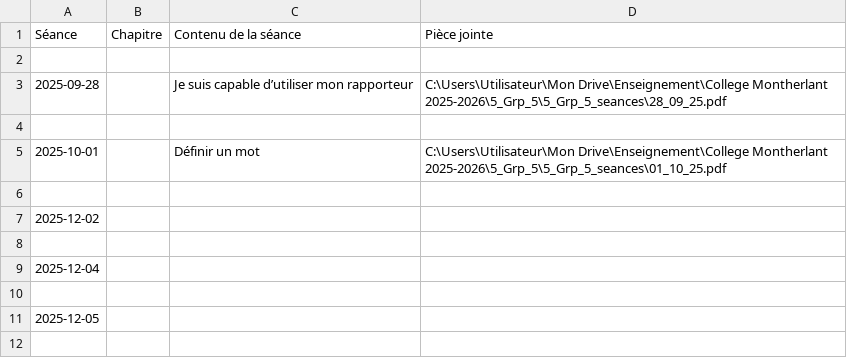
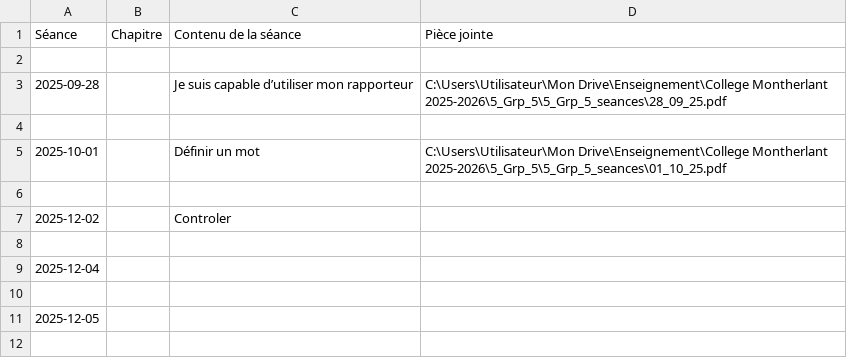
Before and after one commit to EnseignementMath/cours-de-maths, a CSV file: docs/progressions/College Montherlant 2025-2026/5_Grp_5_DEBUG_avant_filtre.csv, drawn as a sheet; only a part is shown.

Commit message:
auto: maj progressions + index + pièces jointes (2025-11-26 13:01:33)

```diff
--- a/docs/progressions/College Montherlant 2025-2026/5_Grp_5_DEBUG_avant_filtre.csv
+++ b/docs/progressions/College Montherlant 2025-2026/5_Grp_5_DEBUG_avant_filtre.csv
@@ -6,3 +6,3 @@ Séance,Chapitre,Contenu de la séance,Pièce jointe
 
-2025-12-02,,,
+2025-12-02,,Controler,
 
```
Also changed, not shown: 5 other files.
